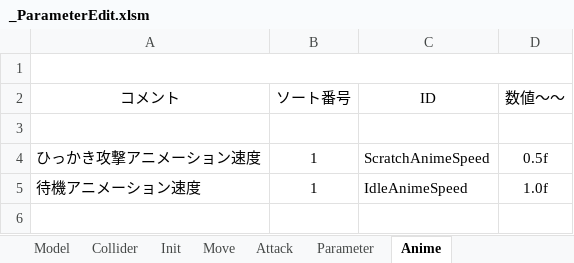
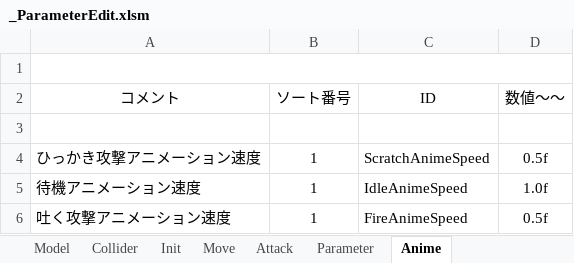
Before and after one commit to Hiro-317/2026_Summer_GameDev, an Excel workbook: Project/Data/Parameter/Character/Boss/Banagon/_ParameterEdit.xlsm, sheet Anime, drawn as a sheet; values as stored, in another font and other column widths than the file's, no borders; charts and pictures not drawn; the diff names each change by its address in the sheet, - before the commit and + after, or states it on an @@ line.

```diff
--- a/Project/Data/Parameter/Character/Boss/Banagon/_ParameterEdit.xlsm (sheet Anime)
+++ b/Project/Data/Parameter/Character/Boss/Banagon/_ParameterEdit.xlsm (sheet Anime)
+row 6: 吐く攻撃アニメーション速度 | 1 | FireAnimeSpeed | 0.5f
```
Also changed, not shown: 12 other files.
